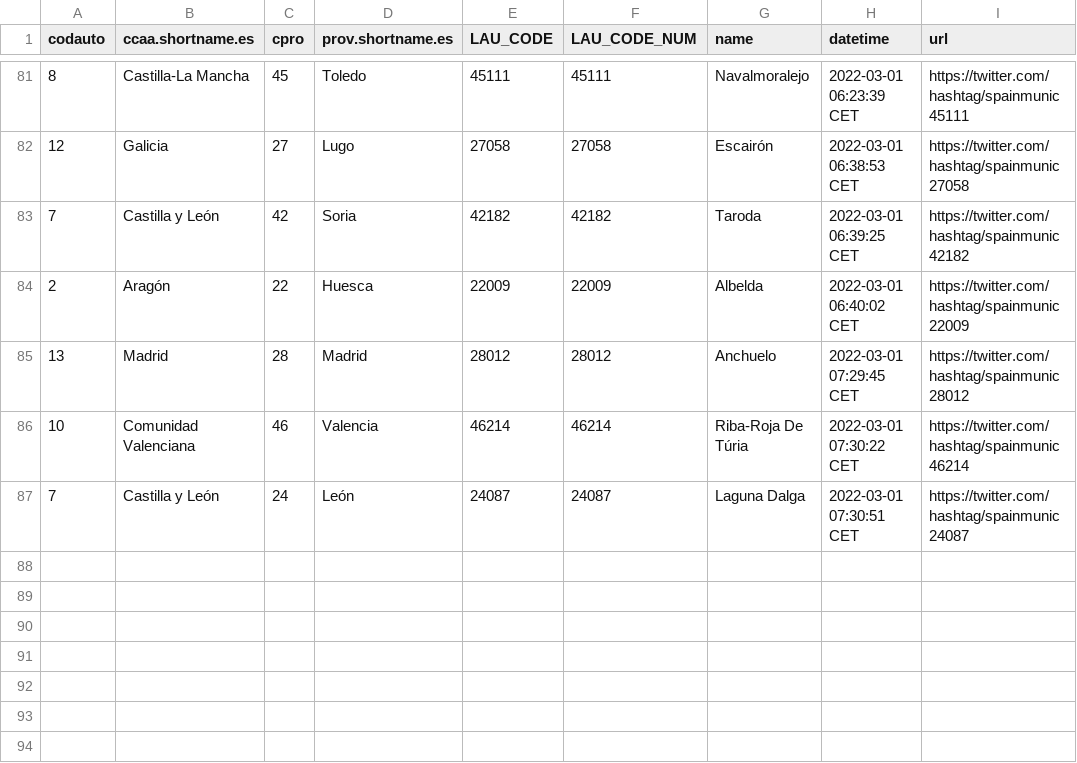
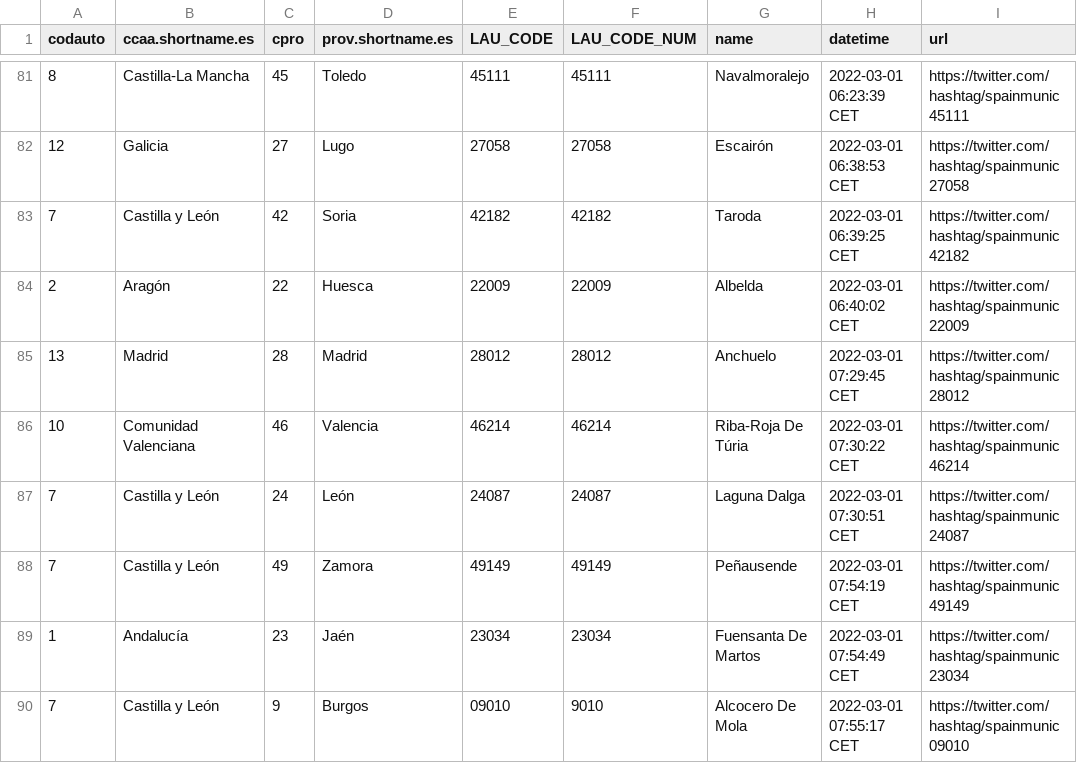
Before and after one commit to dieghernan/spain-munic-bot, a CSV file: assets/datalog.csv, drawn as a sheet; only a part is shown, gaps mark what is left out.

```diff
--- a/assets/datalog.csv
+++ b/assets/datalog.csv
@@ -87 +87,4 @@ codauto,ccaa.shortname.es,cpro,prov.shortname.es,LAU_CODE,LAU_CODE_NUM,name,date
 7,Castilla y León,24,León,24087,24087,Laguna Dalga,2022-03-01 07:30:51 CET,https://twitter.com/hashtag/spainmunic24087
+7,Castilla y León,49,Zamora,49149,49149,Peñausende,2022-03-01 07:54:19 CET,https://twitter.com/hashtag/spainmunic49149
+1,Andalucía,23,Jaén,23034,23034,Fuensanta De Martos,2022-03-01 07:54:49 CET,https://twitter.com/hashtag/spainmunic23034
+7,Castilla y León,9,Burgos,09010,9010,Alcocero De Mola,2022-03-01 07:55:17 CET,https://twitter.com/hashtag/spainmunic09010
```
Also changed, not shown: 2 other files.
